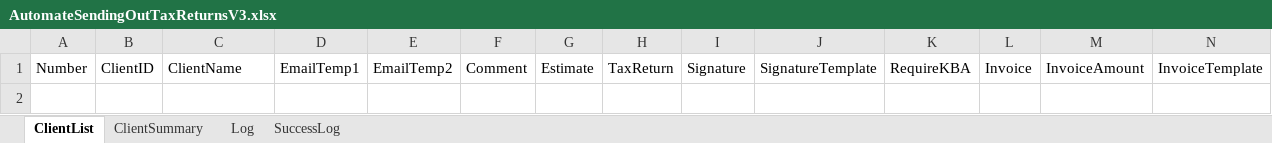
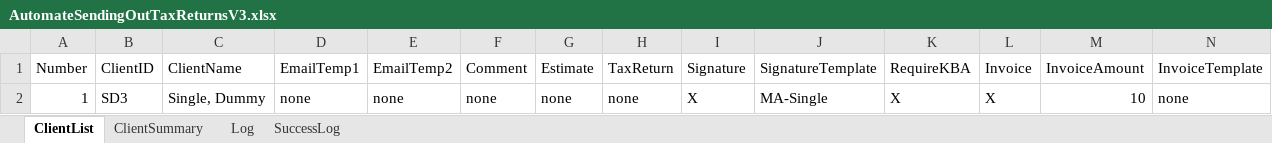
Before and after one commit to BradyWill42/HeadlessBrowser, an Excel workbook: AutomateSendingOutTaxReturnsV3.xlsx, sheet ClientList, drawn as a sheet; only a part is shown; values as stored, in another font and other column widths than the file's, no borders; rows hold the shown columns only; the diff names each change by its address in the sheet, - before the commit and + after, or states it on an @@ line.

Commit message:
Fixing InvoiceTemplate

```diff
--- a/AutomateSendingOutTaxReturnsV3.xlsx (sheet ClientList)
+++ b/AutomateSendingOutTaxReturnsV3.xlsx (sheet ClientList)
+row 2: 1 | SD3 | Single, Dummy | none | none | none | none | none | X | MA-Single | X | X | 10 | none
```
Also changed, not shown: sheet ClientSummary, 1 other file.
